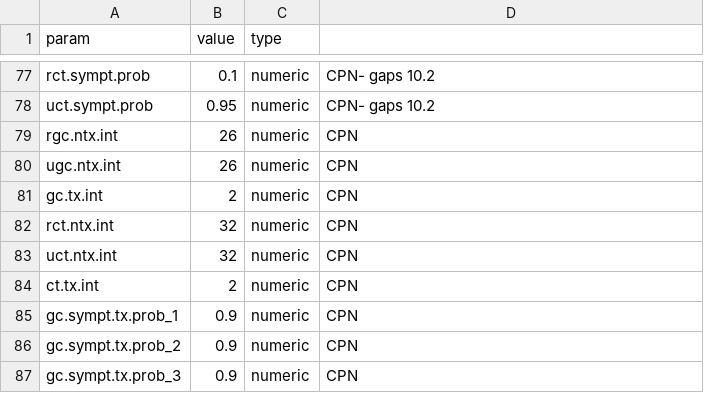
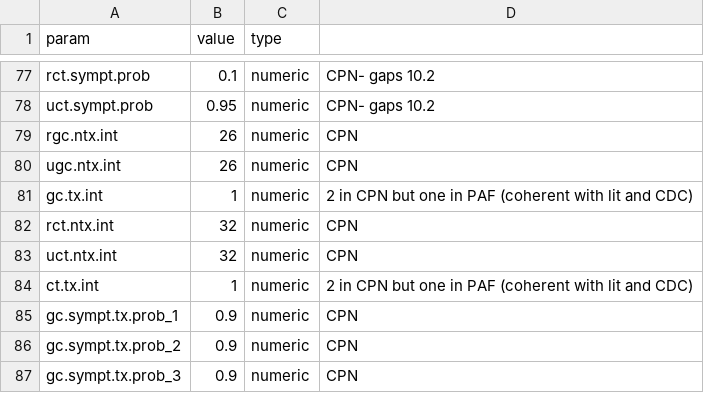
Before and after one commit to EpiModel/EpiModelHIV-Template, a CSV file: data/input/params-10000.csv, drawn as a sheet; only a part is shown, gaps mark what is left out.

```diff
--- a/data/input/params-10000.csv
+++ b/data/input/params-10000.csv
@@ -80,6 +80,6 @@ rgc.ntx.int,26,numeric,CPN
 ugc.ntx.int,26,numeric, CPN
-gc.tx.int,2,numeric, CPN
+gc.tx.int,1,numeric, 2 in CPN but one in PAF (coherent with lit and CDC)
 rct.ntx.int,32,numeric, CPN
 uct.ntx.int,32,numeric, CPN
-ct.tx.int,2,numeric, CPN
+ct.tx.int,1,numeric, 2 in CPN but one in PAF (coherent with lit and CDC)
 gc.sympt.tx.prob_1,0.9,numeric,CPN
```
Also changed, not shown: data/input/params-100000.csv, data/input/params.csv, 1 other file.
